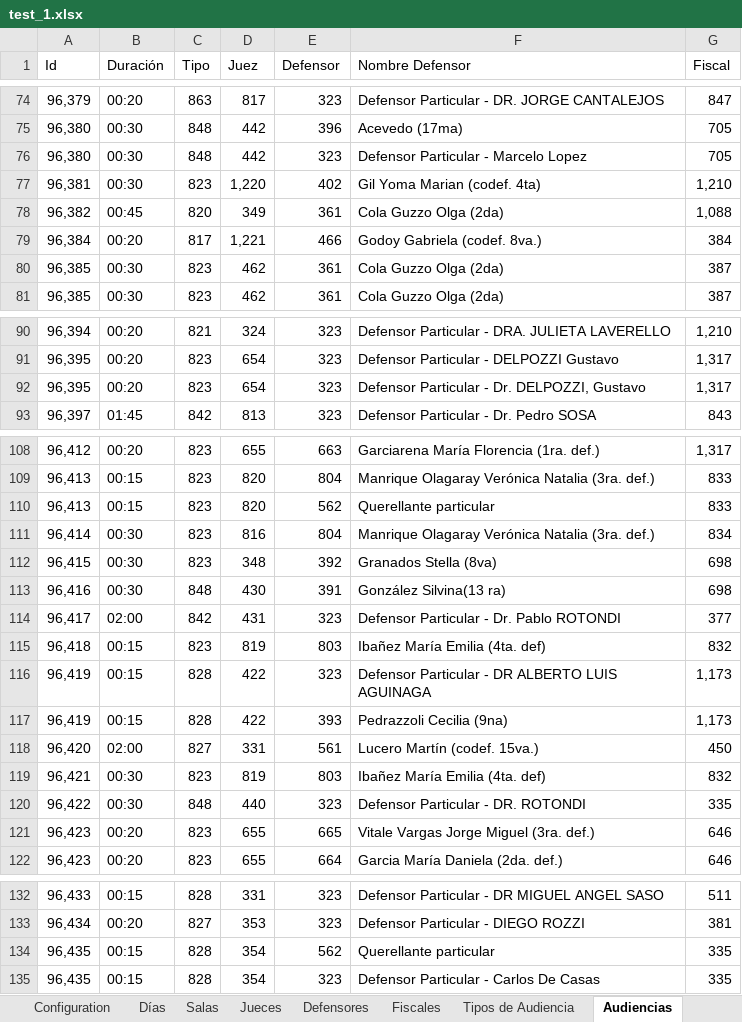
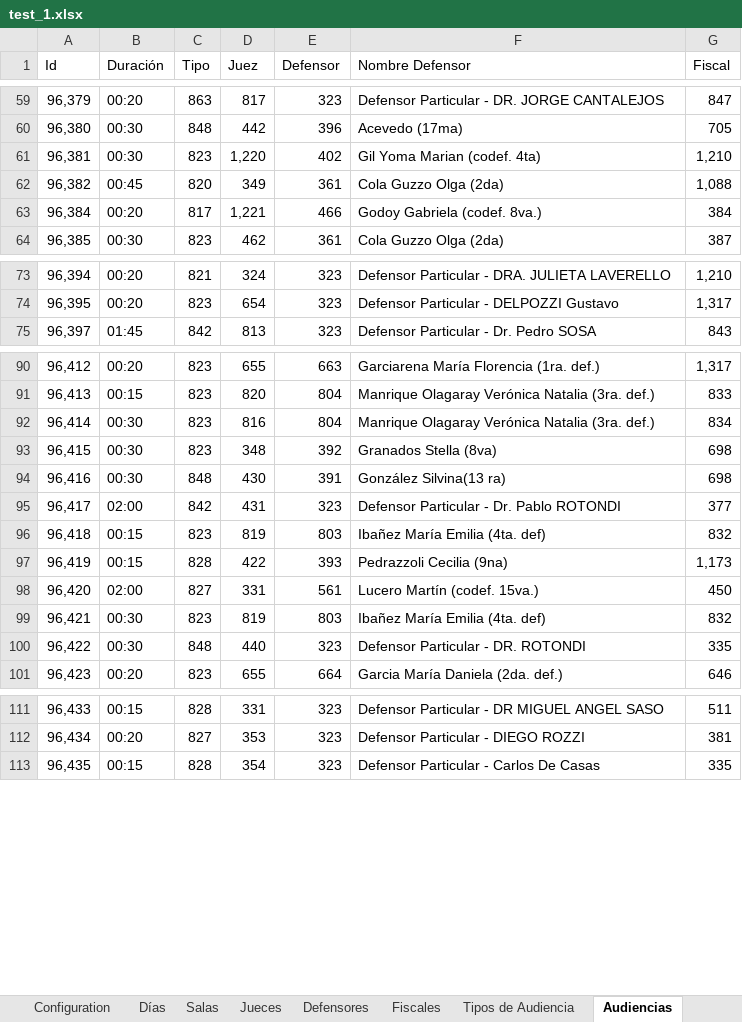
Before and after one commit to WencesVillegasMarset/optaplanner-time, an Excel workbook: examples/sources/src/main/java/org/optaplanner/examples/audienciaTimeGrain/app/test_1.xlsx, sheet Audiencias, drawn as a sheet; only a part is shown, gaps mark what is left out; values as stored, in another font and other column widths than the file's, no borders; the diff covers the shown part only; the diff names each change by its address in the sheet, - before the commit and + after, or states it on an @@ line.

```diff
--- a/examples/sources/src/main/java/org/optaplanner/examples/audienciaTimeGrain/app/test_1.xlsx (sheet Audiencias)
+++ b/examples/sources/src/main/java/org/optaplanner/examples/audienciaTimeGrain/app/test_1.xlsx (sheet Audiencias)
-row 76: 96,380 | 00:30 | 848 | 442 | 323 | Defensor Particular - Marcelo Lopez | 705
-row 80: 96,385 | 00:30 | 823 | 462 | 361 | Cola Guzzo Olga (2da) | 387
-row 92: 96,395 | 00:20 | 823 | 654 | 323 | Defensor Particular - Dr. DELPOZZI, Gustavo | 1,317
-row 110: 96,413 | 00:15 | 823 | 820 | 562 | Querellante particular | 833
-row 116: 96,419 | 00:15 | 828 | 422 | 323 | Defensor Particular - DR ALBERTO LUIS AGUINAGA | 1,173
-row 121: 96,423 | 00:20 | 823 | 655 | 665 | Vitale Vargas Jorge Miguel (3ra. def.) | 646
-row 134: 96,435 | 00:15 | 828 | 354 | 562 | Querellante particular | 335
```
Also changed, not shown: 29 removed rows elsewhere in this sheet, other sheet tabs, 3 other files.
